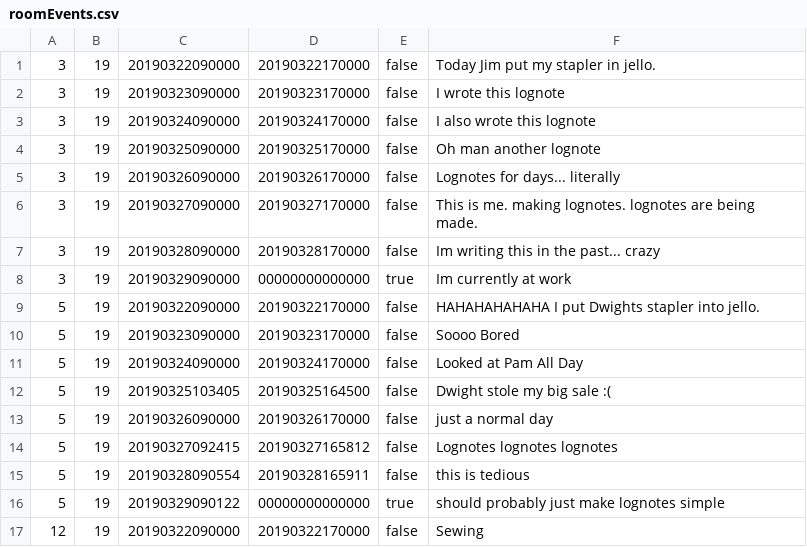
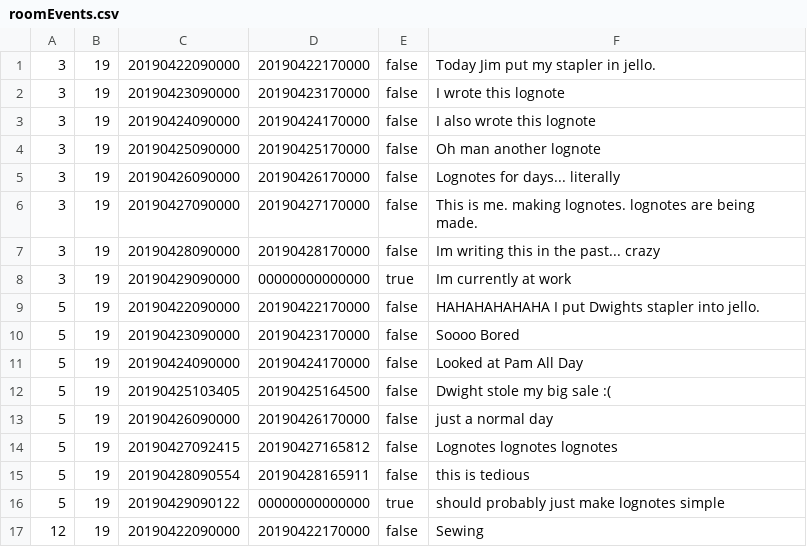
Before and after one commit to smashedTuba28/CapstoneActivityTracker, a CSV file: CS320_Lab02/src/edu/ycp/cs320/CapstoneActivityTracker/persist/res/roomEvents.csv, drawn as a sheet; only a part is shown; the diff covers the shown part only.

Commit message:
Updates to values in roomEvents CSV
	changed dates to reflect timestamp moth notation
		ie. january = 01 not 00, february = 02 not 01 etc.

	added events for Jason Steinberg and Travis Wetzel

```diff
--- a/CS320_Lab02/src/edu/ycp/cs320/CapstoneActivityTracker/persist/res/roomEvents.csv
+++ b/CS320_Lab02/src/edu/ycp/cs320/CapstoneActivityTracker/persist/res/roomEvents.csv
@@ -1,17 +1,17 @@
-3|19|20190322090000|20190322170000|false|Today Jim put my stapler in jello.
-3|19|20190323090000|20190323170000|false|I wrote this lognote
-3|19|20190324090000|20190324170000|false|I also wrote this lognote
-3|19|20190325090000|20190325170000|false|Oh man another lognote
-3|19|20190326090000|20190326170000|false|Lognotes for days... literally
-3|19|20190327090000|20190327170000|false|This is me. making lognotes. lognotes are being made.
-3|19|20190328090000|20190328170000|false|Im writing this in the past... crazy
-3|19|20190329090000|00000000000000|true|Im currently at work
-5|19|20190322090000|20190322170000|false|HAHAHAHAHAHA I put Dwights stapler into jello.
-5|19|20190323090000|20190323170000|false|Soooo Bored
-5|19|20190324090000|20190324170000|false|Looked at Pam All Day
-5|19|20190325103405|20190325164500|false|Dwight stole my big sale :(
-5|19|20190326090000|20190326170000|false|just a normal day
-5|19|20190327092415|20190327165812|false|Lognotes lognotes lognotes
-5|19|20190328090554|20190328165911|false|this is tedious
-5|19|20190329090122|00000000000000|true|should probably just make lognotes simple
-12|19|20190322090000|20190322170000|false|Sewing
+3|19|20190422090000|20190422170000|false|Today Jim put my stapler in jello.
+3|19|20190423090000|20190423170000|false|I wrote this lognote
+3|19|20190424090000|20190424170000|false|I also wrote this lognote
+3|19|20190425090000|20190425170000|false|Oh man another lognote
+3|19|20190426090000|20190426170000|false|Lognotes for days... literally
+3|19|20190427090000|20190427170000|false|This is me. making lognotes. lognotes are being made.
+3|19|20190428090000|20190428170000|false|Im writing this in the past... crazy
+3|19|20190429090000|00000000000000|true|Im currently at work
+5|19|20190422090000|20190422170000|false|HAHAHAHAHAHA I put Dwights stapler into jello.
+5|19|20190423090000|20190423170000|false|Soooo Bored
+5|19|20190424090000|20190424170000|false|Looked at Pam All Day
+5|19|20190425103405|20190425164500|false|Dwight stole my big sale :(
+5|19|20190426090000|20190426170000|false|just a normal day
+5|19|20190427092415|20190427165812|false|Lognotes lognotes lognotes
+5|19|20190428090554|20190428165911|false|this is tedious
+5|19|20190429090122|00000000000000|true|should probably just make lognotes simple
+12|19|20190422090000|20190422170000|false|Sewing
```
Also changed, not shown: 5 added rows and 93 edited cells elsewhere in this file, CS320_Lab02/war/WEB-INF/classes/edu/ycp/cs320/CapstoneActivityTracker/persist/res/roomEvents.csv.
